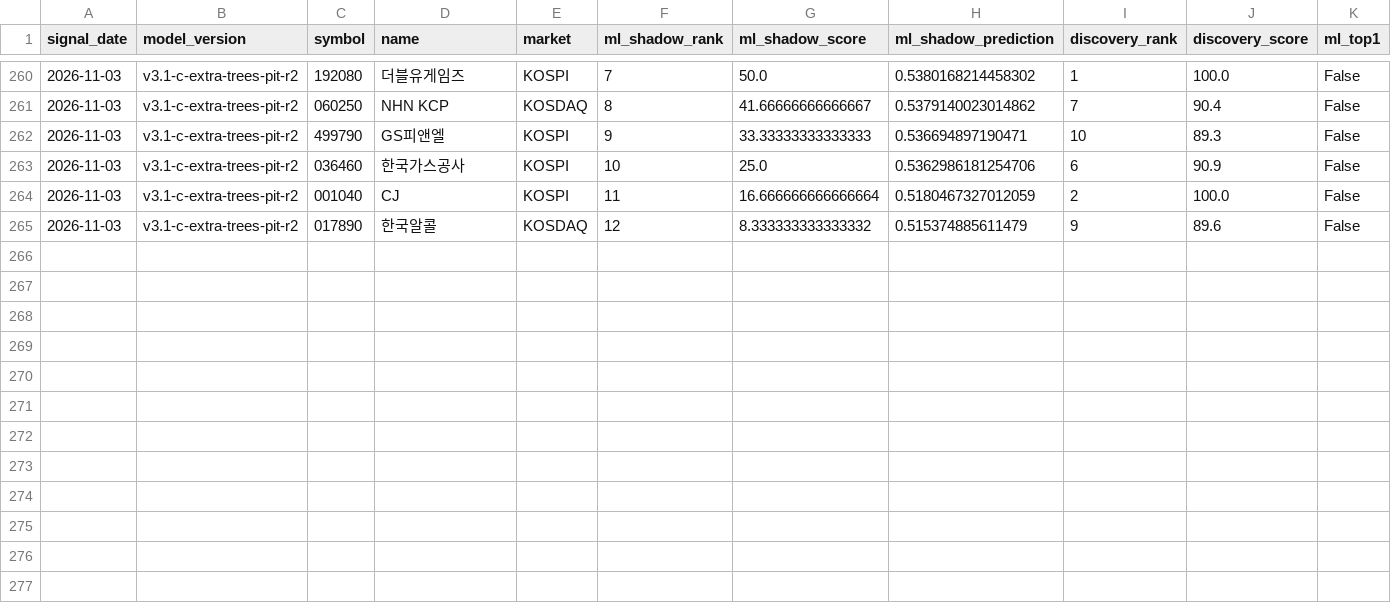
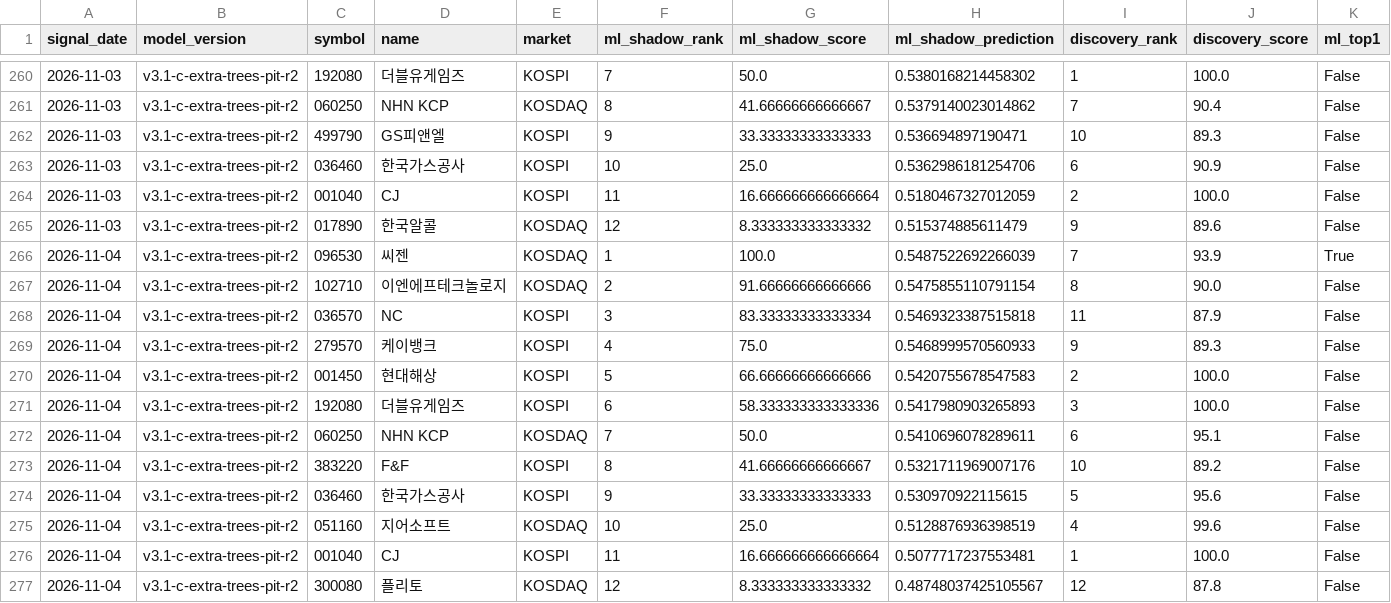
Before and after one commit to LEOSONG727/kis-foreign-flow-report, a CSV file: data/ml_shadow_snapshots.csv, drawn as a sheet; only a part is shown, gaps mark what is left out; rows hold the shown columns only; the diff names each change by its address in the sheet, - before the commit and + after, or states it on an @@ line.

```diff
--- a/data/ml_shadow_snapshots.csv
+++ b/data/ml_shadow_snapshots.csv
+row 266: 2026-11-04 | v3.1-c-extra-trees-pit-r2 | 096530 | 씨젠 | KOSDAQ | 1 | 100.0 | 0.5487522692266039 | 7 | 93.9 | True
+row 267: 2026-11-04 | v3.1-c-extra-trees-pit-r2 | 102710 | 이엔에프테크놀로지 | KOSDAQ | 2 | 91.66666666666666 | 0.5475855110791154 | 8 | 90.0 | False
+row 268: 2026-11-04 | v3.1-c-extra-trees-pit-r2 | 036570 | NC | KOSPI | 3 | 83.33333333333334 | 0.5469323387515818 | 11 | 87.9 | False
+row 269: 2026-11-04 | v3.1-c-extra-trees-pit-r2 | 279570 | 케이뱅크 | KOSPI | 4 | 75.0 | 0.5468999570560933 | 9 | 89.3 | False
+row 270: 2026-11-04 | v3.1-c-extra-trees-pit-r2 | 001450 | 현대해상 | KOSPI | 5 | 66.66666666666666 | 0.5420755678547583 | 2 | 100.0 | False
+row 271: 2026-11-04 | v3.1-c-extra-trees-pit-r2 | 192080 | 더블유게임즈 | KOSPI | 6 | 58.333333333333336 | 0.5417980903265893 | 3 | 100.0 | False
+row 272: 2026-11-04 | v3.1-c-extra-trees-pit-r2 | 060250 | NHN KCP | KOSDAQ | 7 | 50.0 | 0.5410696078289611 | 6 | 95.1 | False
+row 273: 2026-11-04 | v3.1-c-extra-trees-pit-r2 | 383220 | F&F | KOSPI | 8 | 41.66666666666667 | 0.5321711969007176 | 10 | 89.2 | False
+row 274: 2026-11-04 | v3.1-c-extra-trees-pit-r2 | 036460 | 한국가스공사 | KOSPI | 9 | 33.33333333333333 | 0.530970922115615 | 5 | 95.6 | False
+row 275: 2026-11-04 | v3.1-c-extra-trees-pit-r2 | 051160 | 지어소프트 | KOSDAQ | 10 | 25.0 | 0.5128876936398519 | 4 | 99.6 | False
+row 276: 2026-11-04 | v3.1-c-extra-trees-pit-r2 | 001040 | CJ | KOSPI | 11 | 16.666666666666664 | 0.5077717237553481 | 1 | 100.0 | False
+row 277: 2026-11-04 | v3.1-c-extra-trees-pit-r2 | 300080 | 플리토 | KOSDAQ | 12 | 8.333333333333332 | 0.48748037425105567 | 12 | 87.8 | False
```
Also changed, not shown: data/jev_event_live.csv, data/jev_experiment.csv, 24 other files.
